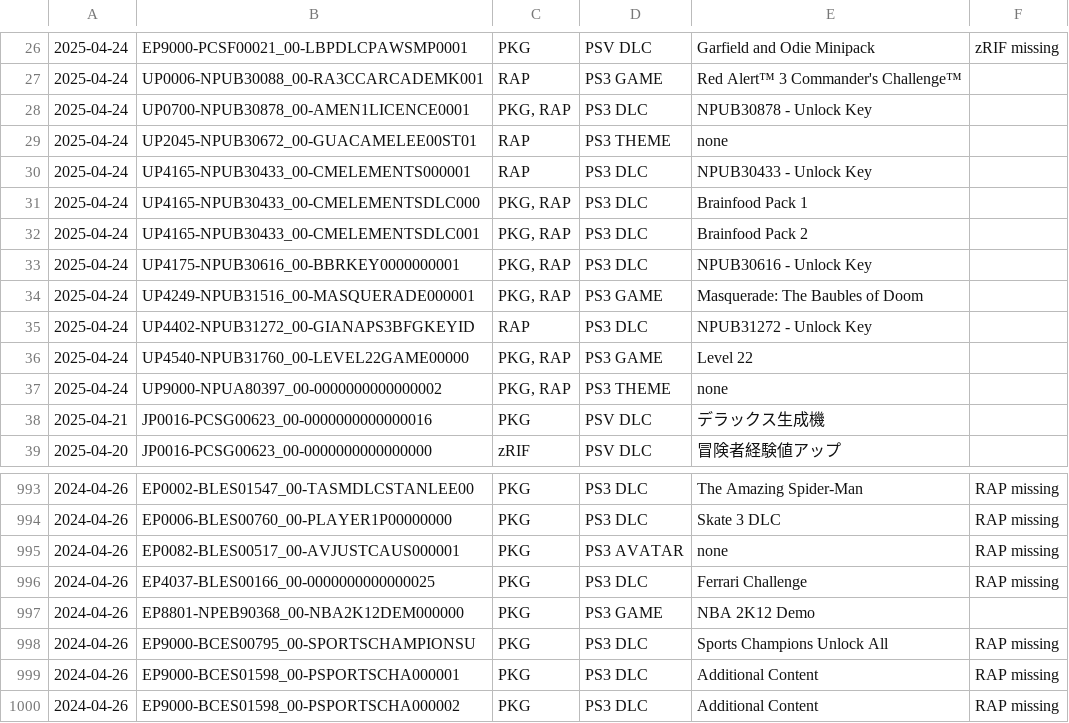
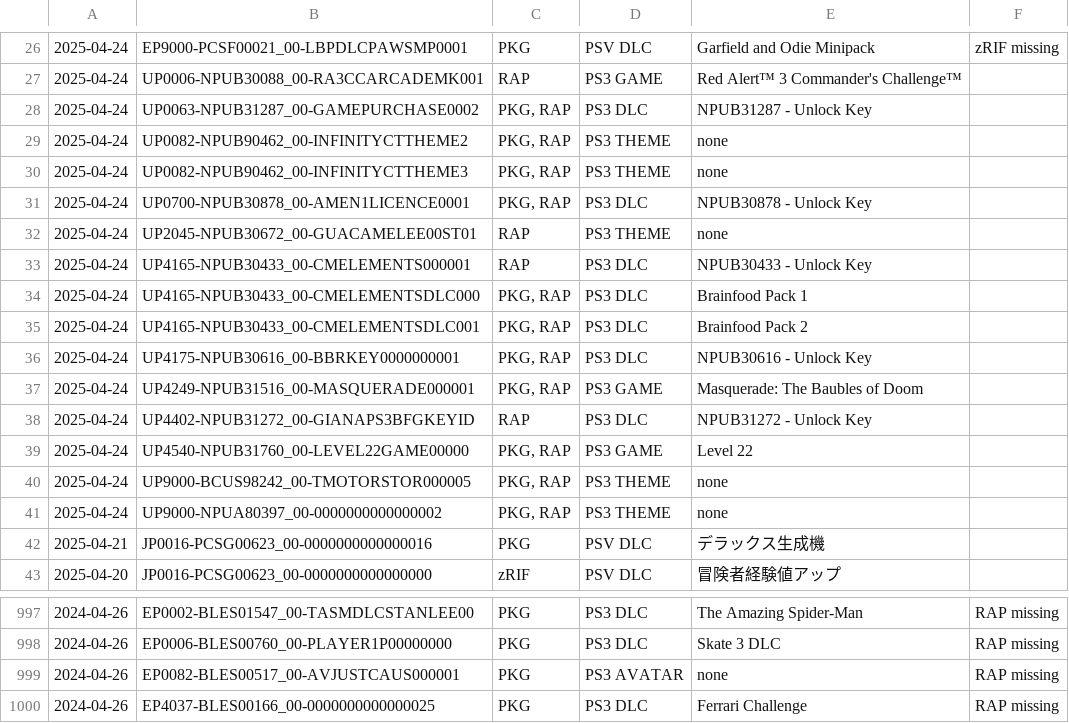
Before and after one commit to 1jtp8sobiu/psn-chihiro, a TSV file: latest.tsv, drawn as a sheet; only a part is shown, gaps mark what is left out; removed rows and columns are numbered as before the commit, all else as after; the diff names each change by its address in the sheet, - before the commit and + after, or states it on an @@ line.

```diff
--- a/latest.tsv
+++ b/latest.tsv
+row 28: 2025-04-24 | UP0063-NPUB31287_00-GAMEPURCHASE0002 | PKG, RAP | PS3 DLC | NPUB31287 - Unlock Key
+row 29: 2025-04-24 | UP0082-NPUB90462_00-INFINITYCTTHEME2 | PKG, RAP | PS3 THEME | none
+row 30: 2025-04-24 | UP0082-NPUB90462_00-INFINITYCTTHEME3 | PKG, RAP | PS3 THEME | none
+row 40: 2025-04-24 | UP9000-BCUS98242_00-TMOTORSTOR000005 | PKG, RAP | PS3 THEME | none
-row 997: 2024-04-26 | EP8801-NPEB90368_00-NBA2K12DEM000000 | PKG | PS3 GAME | NBA 2K12 Demo
-row 998: 2024-04-26 | EP9000-BCES00795_00-SPORTSCHAMPIONSU | PKG | PS3 DLC | Sports Champions Unlock All | RAP missing
-row 999: 2024-04-26 | EP9000-BCES01598_00-PSPORTSCHA000001 | PKG | PS3 DLC | Additional Content | RAP missing
-row 1000: 2024-04-26 | EP9000-BCES01598_00-PSPORTSCHA000002 | PKG | PS3 DLC | Additional Content | RAP missing
```
Also changed, not shown: 2 other files.
